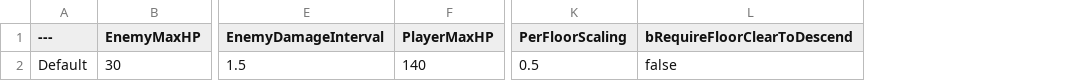
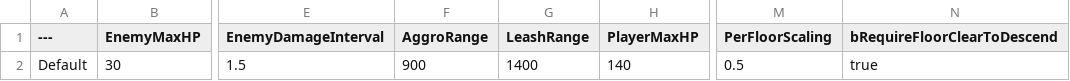
Before and after one commit to My-Denia/uegame, a CSV file: uegame/Content/Data/CombatConfig.csv, drawn as a sheet; only a part is shown, gaps mark what is left out; addresses are those after the commit; the diff names each change by its address in the sheet, - before the commit and + after, or states it on an @@ line.

Commit message:
Run 2.5: enemy perception model + combat feedback + cleared-only stairs
Fixes the three systemic combat defects from Run 2's playtest (global aggro,
through-wall tracking, invisible feedback) plus the kite-to-stairs exploit.

Perception (DungeonEnemy): Idle/Chasing states. Acquire on AggroRange AND LOS
(LineTraceSingleByObjectType vs world-static; walls occlude, pawns don't;
horizontal trace pinned End.Z=Start.Z). Persist on LeashRange hysteresis
(1400>900), no per-tick LOS re-check so corners don't flicker. Idle enemies do
not move or deal contact damage. New DataTable fields AggroRange/LeashRange.

Feedback: enemy hit flash (dynamic material color pulse), player attack arc
(ENABLE_DRAW_DEBUG cone, visible on misses), player damage pulse (camera fade),
each driven by a new HealthComponent::OnDamaged delegate + a [Feedback] log anchor.

Stairs: bRequireFloorClearToDescend false->true (CSV only; the gate in
RequestDescend and the policy spawn log already existed). Restores the
clear-rooms -> find-stairs loop and kills the skip-to-stairs strategy.

Forensics: Dungeon.AggroStatus verb (16th, shipping-gated) logs per-enemy
state/dist/LOS/position.

Invariant held: generation pipeline (dungeon.hpp, m2_adapter.hpp) untouched;
seed-7 planHash 0x5e03831865ce5cb2 / enemyPlan 0x4079833071064808 / M4 floor
1-3 hash set byte-identical. Development and Shipping builds both green, zero warnings.

```diff
--- a/uegame/Content/Data/CombatConfig.csv
+++ b/uegame/Content/Data/CombatConfig.csv
+column F (AggroRange), row 2: 900
+column G (LeashRange), row 2: 1400
-N2 (bRequireFloorClearToDescend): false
+N2 (bRequireFloorClearToDescend): true
```
Also changed, not shown: 10 other files.
